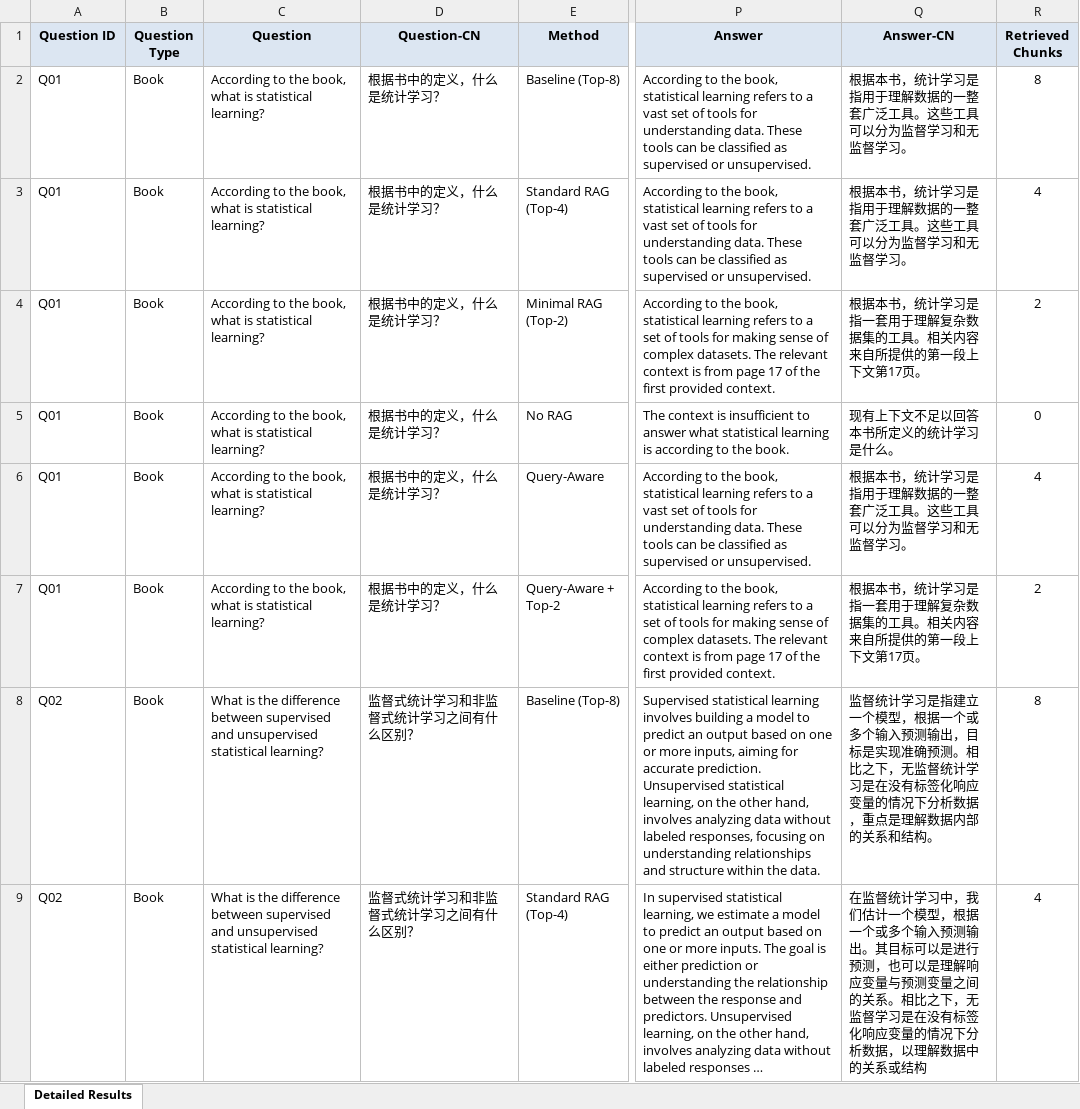
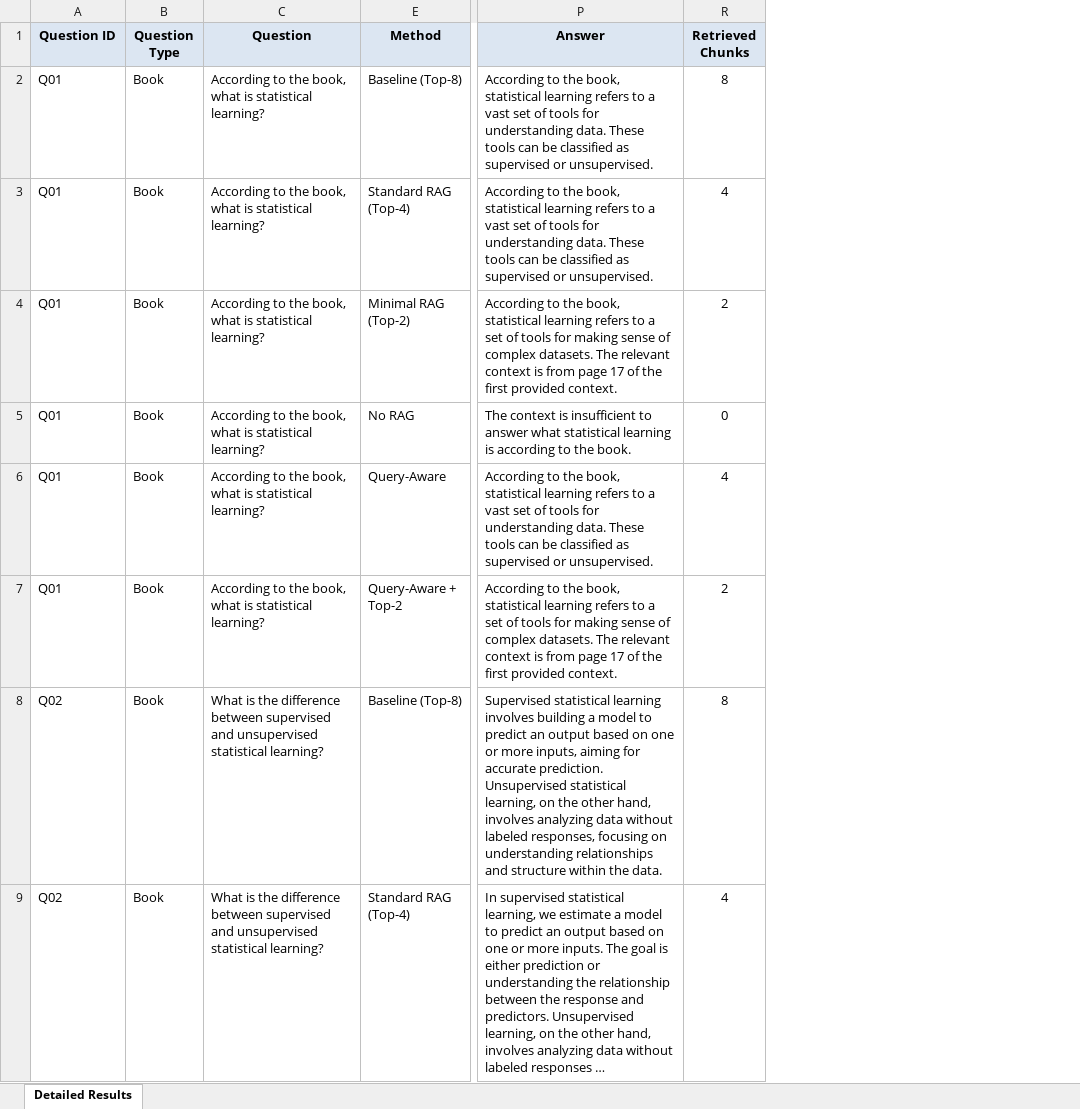
Before and after one commit to pansai-77/dynamic-context-experiment, an Excel workbook: results/20260726_202759/detailed_results.xlsx, sheet Detailed Results, drawn as a sheet; only a part is shown, gaps mark what is left out; long unchanged cells end in …; values as stored, in another font and other column widths than the file's, no borders; the diff names each change by its address in the sheet, - before the commit and + after, or states it on an @@ line.

```diff
--- a/results/20260726_202759/detailed_results.xlsx (sheet Detailed Results)
+++ b/results/20260726_202759/detailed_results.xlsx (sheet Detailed Results)
@@ column D (Question-CN) hidden, rows 2-9: 根据书中的定义，什么是统计学习？ | 根据书中的定义，什么是统计学习？ | 根据书中的定义，什么是统计学习？ | 根据书中的定义，什么是统计学习？ | 根据书中的定义，什么是统计学习？ | 根据书中的定义，什么是统计学习？ | 监督式统计学习和非监督式统计学习之间有什么区别？ | 监督式统计学习和非监督式统计学习之间有什么区别？ @@
@@ column Q (Answer-CN) hidden, rows 2-9: 根据本书，统计学习是指用于理解数据的一整套广泛工具。这些工具可以分为监督学习和无监督学习。 | 根据本书，统计学习是指用于理解数据的一整套广泛工具。这些工具可以分为监督学习和无监督学习。 | 根据本书，统计学习是指一套用于理解复杂数据集的工具。相关内容来自所提供的第一段上下文第17页。 | 现有上下文不足以回答本书所定义的统计学习是什么。 | 根据本书，统计学习是指用于理解数据的一整套广泛工具。这些工具可以分为监督学习和无监督学习。 | 根据本书，统计学习是指一套用于理解复杂数据集的工具。相关内容来自所提供的第一段上下文第17页。 | 监督统计学习是指建立一个模型，根据一个或多个输入预测输出，目标是实现准确预测。相比之下，无监督统计学习是在没有标签化响应变量的情况下分析数据，重点是理解数据内部的关系和结构。 | 在监督统计学习中，我们估计一个模型，根据一个或多个输入预测输出。其目标可以是进行预测，也可以是理解响应变量与预测变量之间的关系。相比之下，无监督学习是在没有标签化响应变量的情况下分析数据，以理解数据中的关系或结构 @@
```
Also changed, not shown: results/20260726_202759/summary_results.xlsx, 2 other files.
